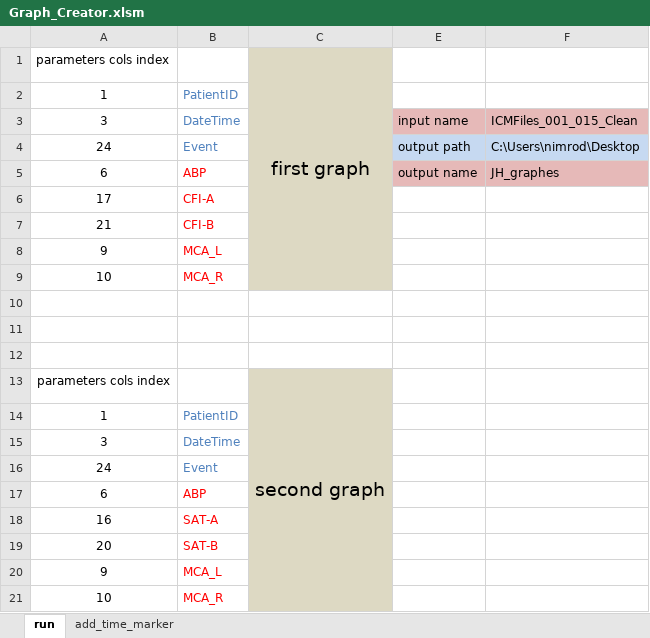
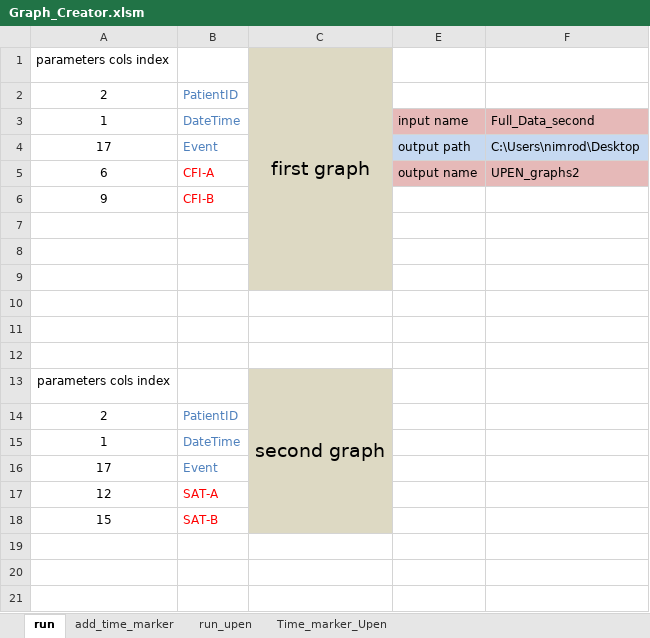
Before and after one commit to nimosc/graph_creator1, an Excel workbook: Graph_Creator.xlsm, sheet run, drawn as a sheet; values as stored, in another font and other column widths than the file's, no borders; charts and pictures not drawn; removed rows and columns are numbered as before the commit, all else as after; the diff names each change by its address in the sheet, - before the commit and + after, or states it on an @@ line.

```diff
--- a/Graph_Creator.xlsm (sheet run)
+++ b/Graph_Creator.xlsm (sheet run)
@@ sheet tab unhidden: run_upen @@
@@ sheet tab unhidden: Time_marker_Upen @@
-A2 (parameters cols index): 1
+A2 (parameters cols index): 2
-A3 (parameters cols index): 3
+A3 (parameters cols index): 1
-F3: ICMFiles_001_015_Clean
+F3: Full_Data_second
-A4 (parameters cols index): 24
+A4 (parameters cols index): 17
-B5: ABP
+B5: CFI-A
-F5: JH_graphes
+F5: UPEN_graphs2
-row 6: 17 | CFI-A
-row 7: 21 | CFI-B
-B6: MCA_L
+B6: CFI-B
-row 7: 10 | MCA_R
+row 7: (empty)
+row 8: (empty)
+row 9: (empty)
+row 14: 2 | PatientID
-B15: PatientID
+B15: DateTime
-row 15: 3 | DateTime
-A16 (parameters cols index): 24
+A16 (parameters cols index): 17
-row 17: 6 | ABP
-A17 (parameters cols index): 16
+A17 (parameters cols index): 12
-A18 (parameters cols index): 20
+A18 (parameters cols index): 15
-row 20: 9 | MCA_L
-row 21: 10 | MCA_R
```
Also changed, not shown: sheet add_time_marker, formulas that keep their value, charts or pictures.
